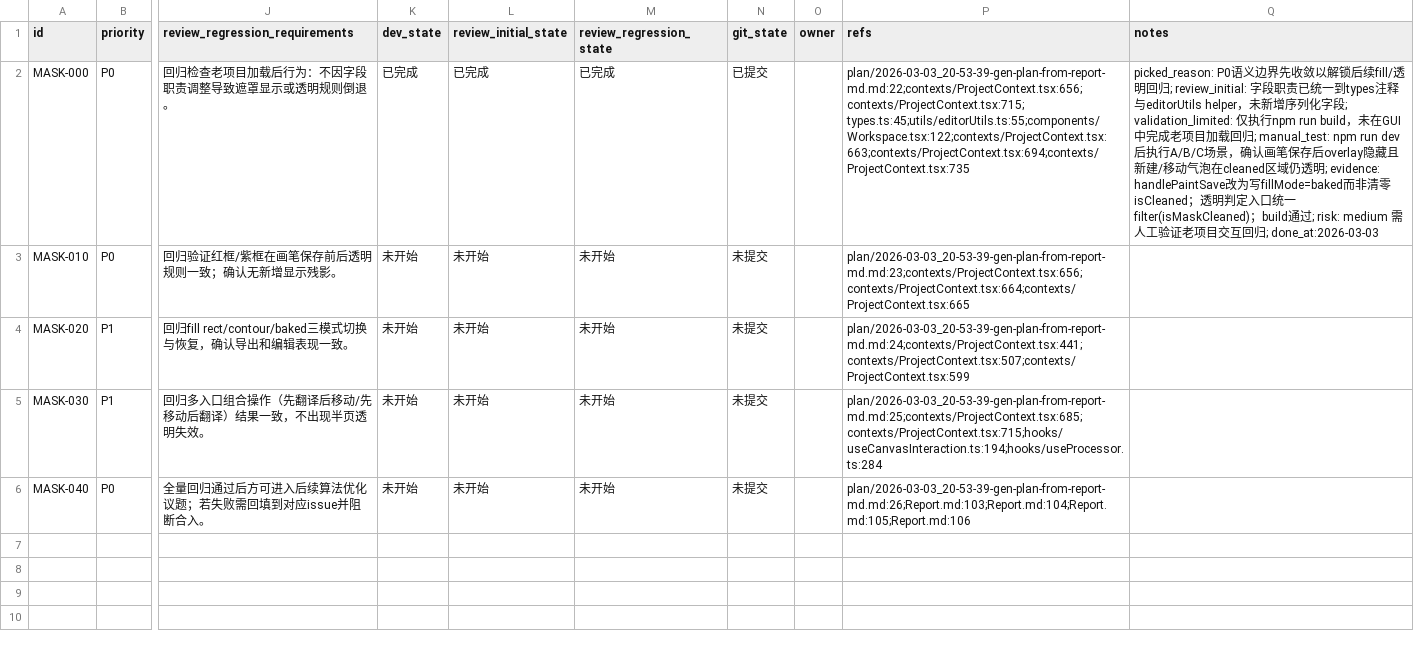
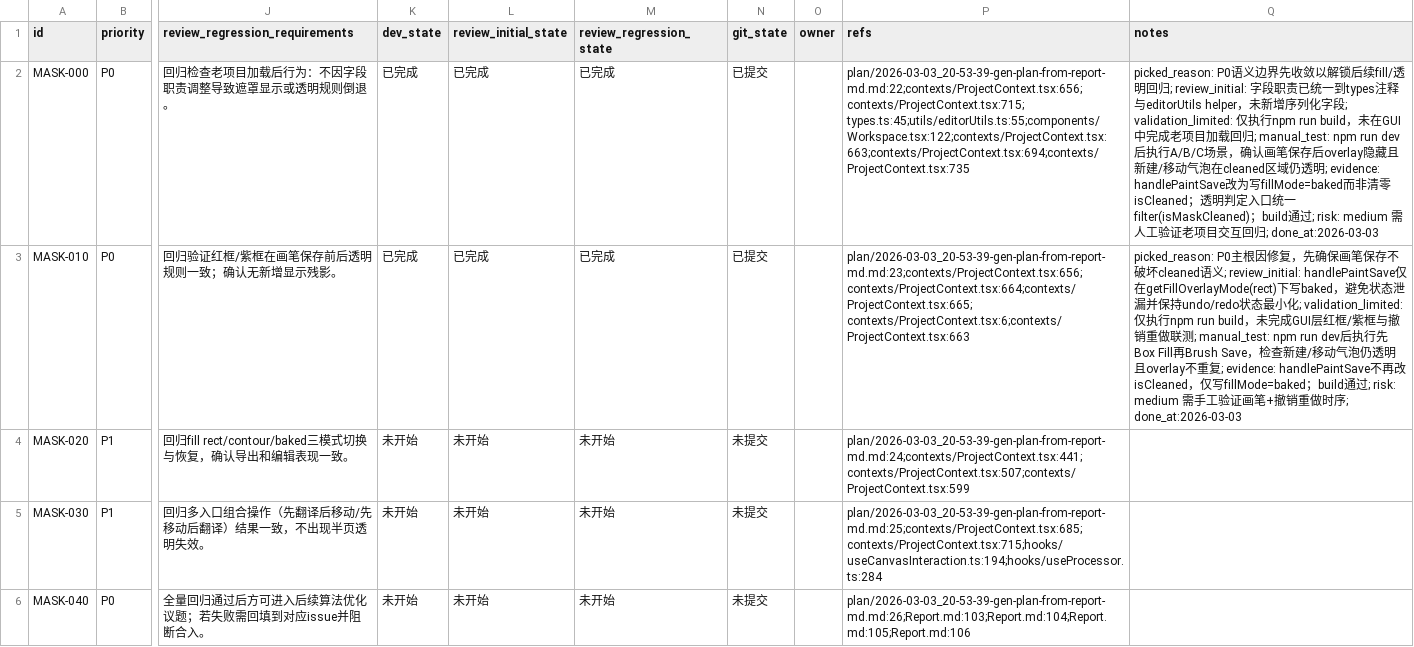
Before and after one commit to yunshaochu/mangatype-live, a CSV file: issues/2026-03-03_21-38-53-gen-plan-from-report-md.csv, drawn as a sheet; only a part is shown, gaps mark what is left out; the diff names each change by its address in the sheet, - before the commit and + after, or states it on an @@ line.

Commit message:
[MASK-010] 修复handlePaintSave误清空fill cleaned状态

```diff
--- a/issues/2026-03-03_21-38-53-gen-plan-from-report-md.csv
+++ b/issues/2026-03-03_21-38-53-gen-plan-from-report-md.csv
-K3 (dev_state): 未开始
+K3 (dev_state): 已完成
-L3 (review_initial_state): 未开始
+L3 (review_initial_state): 已完成
-M3 (review_regression_state): 未开始
+M3 (review_regression_state): 已完成
-N3 (git_state): 未提交
+N3 (git_state): 已提交
-P3 (refs): plan/2026-03-03_20-53-39-gen-plan-from-report-md.md:23;contexts/ProjectContext.tsx:656;contexts/ProjectContext.tsx:664;contexts/ProjectContext.tsx:665
+P3 (refs): plan/2026-03-03_20-53-39-gen-plan-from-report-md.md:23;contexts/ProjectContext.tsx:656;contexts/ProjectContext.tsx:664;contexts/ProjectContext.tsx:665; contexts/ProjectContext.tsx:6;contexts/ProjectContext.tsx:663
-Q3 (notes): (empty)
+Q3 (notes): picked_reason: P0主根因修复，先确保画笔保存不破坏cleaned语义; review_initial: handlePaintSave仅在getFillOverlayMode(rect)下写baked，避免状态泄漏并保持undo/redo状态最小化; validation_limited: 仅执行npm run build，未完成GUI层红框/紫框与撤销重做联测; manual_test: npm run dev后执行先Box Fill再Brush Save，检查新建/移动气泡仍透明且overlay不重复; evidence: handlePaintSave不再改isCleaned，仅写fillMode=baked；build通过; risk: medium 需手工验证画笔+撤销重做时序; done_at:2026-03-03
```
Also changed, not shown: 1 other file.
